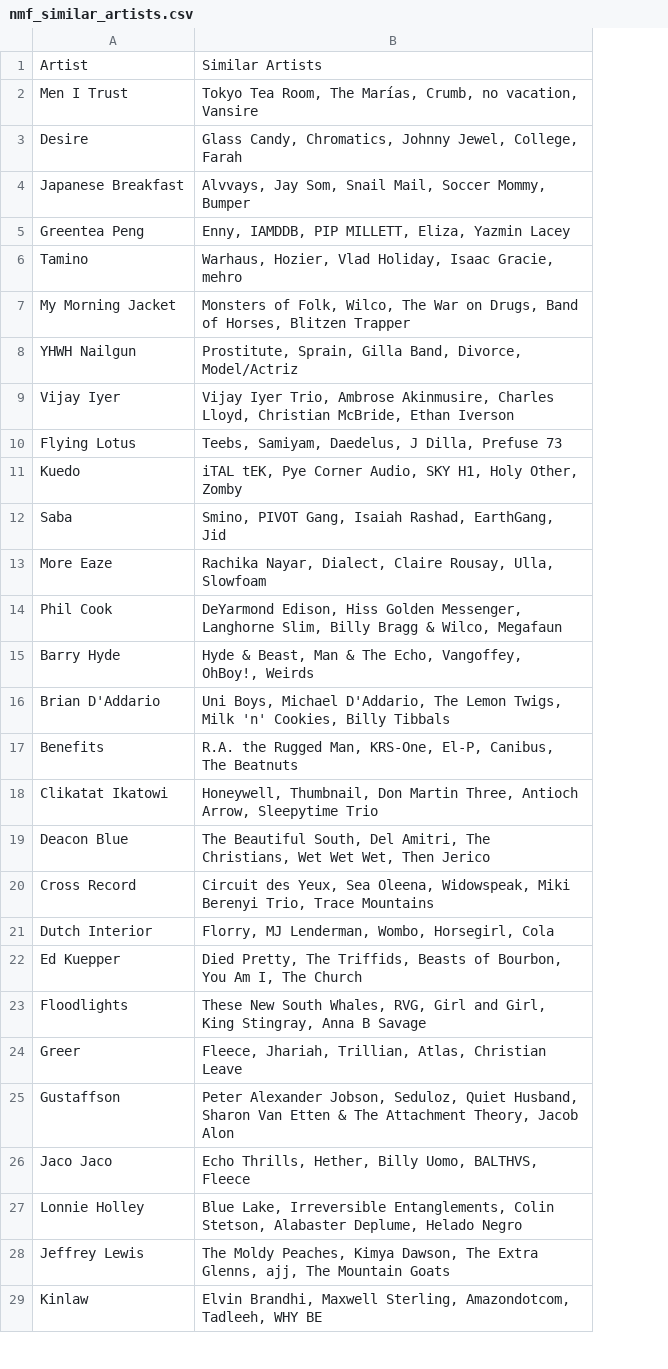
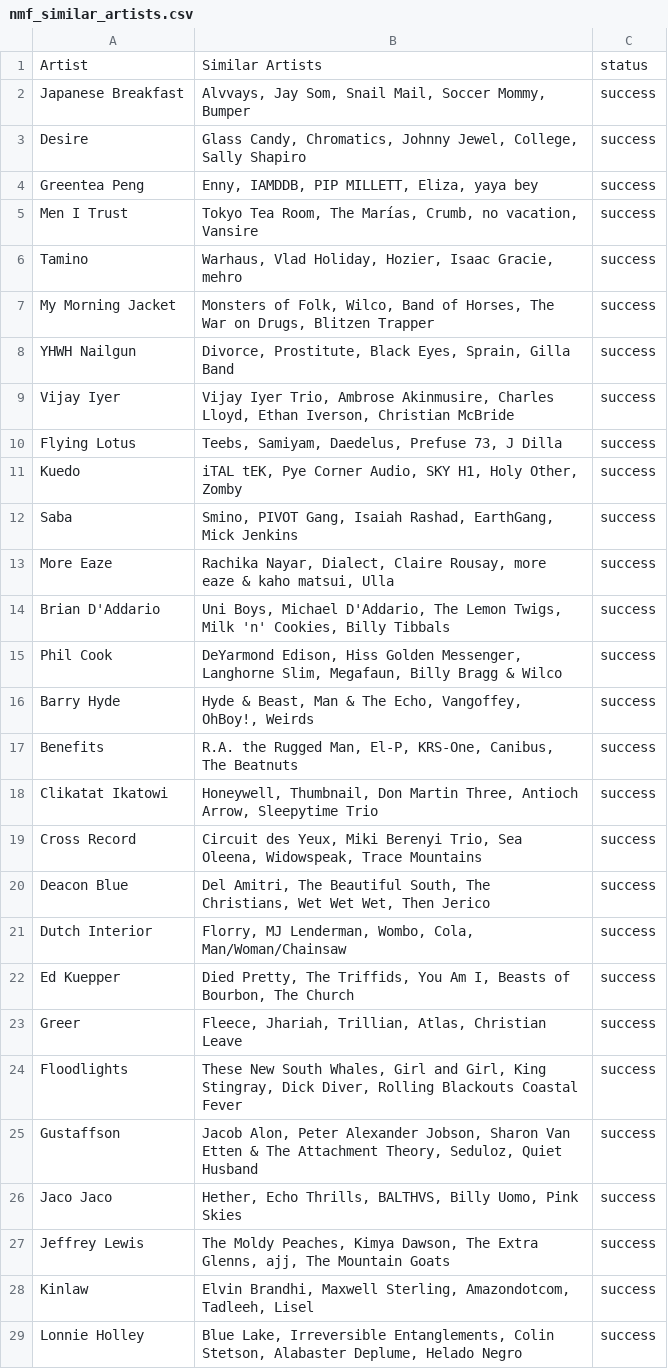
Before and after one commit to MikeStrusz/Music_Taste_Machine_Learning_Model, a CSV file: data/nmf_similar_artists.csv, drawn as a sheet; only a part is shown; removed rows and columns are numbered as before the commit, all else as after; the diff covers the shown part only; the diff names each change by its address in the sheet, - before the commit and + after, or states it on an @@ line.

```diff
--- a/data/nmf_similar_artists.csv
+++ b/data/nmf_similar_artists.csv
+column C, row 1: status; rows 5-13: all success; rows 15-19: all success; rows 21-23: all success; rows 25-26: success | success; row 29: success
@@ row 4 moved to row 2: Japanese Breakfast @@
+row 3: Desire | Glass Candy, Chromatics, Johnny Jewel, College, Sally Shapiro | success
+row 4: Greentea Peng | Enny, IAMDDB, PIP MILLETT, Eliza, yaya bey | success
-row 3: Desire | Glass Candy, Chromatics, Johnny Jewel, College, Farah
-row 5: Greentea Peng | Enny, IAMDDB, PIP MILLETT, Eliza, Yazmin Lacey
-B6: Warhaus, Hozier, Vlad Holiday, Isaac Gracie,…
+B6: Warhaus, Vlad Holiday, Hozier, Isaac Gracie,…
-B7: …Folk, Wilco, The War on Drugs, Band of Horses, Blitzen Trapper
+B7: …Folk, Wilco, Band of Horses, The War on Drugs, Blitzen Trapper
-B8: Prostitute, Sprain, Gilla Band, Divorce, Model/Actriz
+B8: Divorce, Prostitute, Black Eyes, Sprain, Gilla Band
-B9: …Charles Lloyd, Christian McBride, Ethan Iverson
+B9: …Charles Lloyd, Ethan Iverson, Christian McBride
-B10: Teebs, Samiyam, Daedelus, J Dilla, Prefuse 73
+B10: Teebs, Samiyam, Daedelus, Prefuse 73, J Dilla
-B12: …Rashad, EarthGang, Jid
+B12: …Rashad, EarthGang, Mick Jenkins
-B13: …Claire Rousay, Ulla, Slowfoam
+B13: …Claire Rousay, more eaze & kaho matsui, Ulla
@@ row 16 moved to row 14: Brian D'Addario @@
-B15: …Langhorne Slim, Billy Bragg & Wilco, Megafaun
+B15: …Langhorne Slim, Megafaun, Billy Bragg & Wilco
-B17: …Rugged Man, KRS-One, El-P, Canibus, The…
+B17: …Rugged Man, El-P, KRS-One, Canibus, The…
-row 19: Deacon Blue | The Beautiful South, Del Amitri, The Christians, Wet Wet Wet, Then Jerico
-B19: …des Yeux, Sea Oleena, Widowspeak, Miki Berenyi Trio, Trace Mountains
+B19: …des Yeux, Miki Berenyi Trio, Sea Oleena, Widowspeak, Trace Mountains
+row 20: Deacon Blue | Del Amitri, The Beautiful South, The Christians, Wet Wet Wet, Then Jerico | success
-B21: …Lenderman, Wombo, Horsegirl, Cola
+B21: …Lenderman, Wombo, Cola, Man/Woman/Chainsaw
-B22: …The Triffids, Beasts of Bourbon, You Am I, The Church
+B22: …The Triffids, You Am I, Beasts of Bourbon, The Church
-row 23: Floodlights | These New South Whales, RVG, Girl and Girl, King Stingray, Anna B Savage
+row 24: Floodlights | These New South Whales, Girl and Girl, King Stingray, Dick Diver, Rolling Blackouts Coastal Fever | success
-B25: Peter Alexander Jobson, Seduloz, Quiet Husband, Sharon Van Etten & The Attachment Theory, Jacob Alon
+B25: Jacob Alon, Peter Alexander Jobson, Sharon Van Etten & The Attachment Theory, Seduloz, Quiet Husband
-B26: Echo Thrills, Hether, Billy Uomo, BALTHVS, Fleece
+B26: Hether, Echo Thrills, BALTHVS, Billy Uomo, Pink Skies
@@ row 28 moved to row 27: Jeffrey Lewis @@
+row 28: Kinlaw | Elvin Brandhi, Maxwell Sterling, Amazondotcom, Tadleeh, Lisel | success
-row 29: Kinlaw | Elvin Brandhi, Maxwell Sterling, Amazondotcom, Tadleeh, WHY BE
```
Also changed, not shown: 18 added rows, 9 removed rows and 24 edited cells elsewhere in this file, data/nmf_album_covers.csv, data/nmf_album_links.csv, 9 other files.
